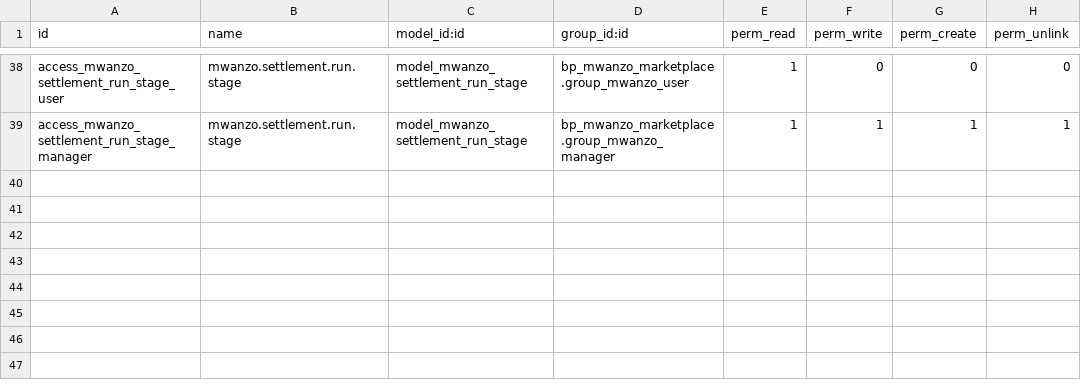
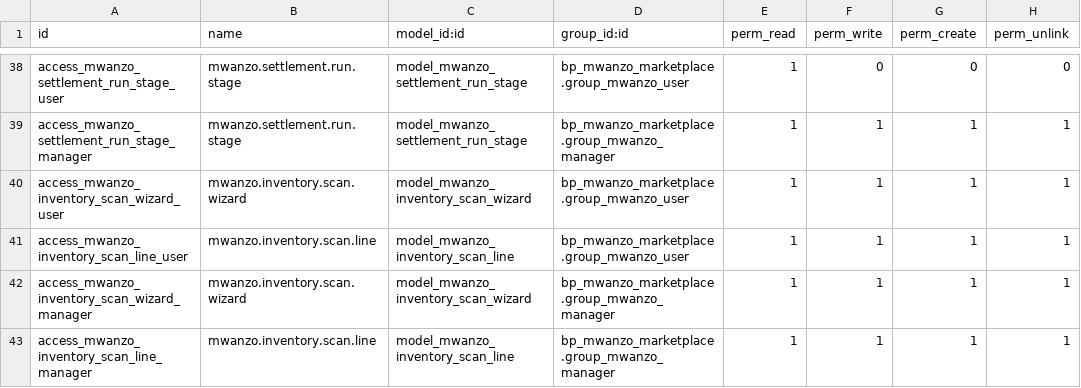
Before and after one commit to Blackpaw-Innovations/bp_mwanzo_marketplace, a CSV file: security/ir.model.access.csv, drawn as a sheet; only a part is shown, gaps mark what is left out; the diff names each change by its address in the sheet, - before the commit and + after, or states it on an @@ line.

Commit message:
Implement scanned inventory counting flow

```diff
--- a/security/ir.model.access.csv
+++ b/security/ir.model.access.csv
+row 40: access_mwanzo_inventory_scan_wizard_user | mwanzo.inventory.scan.wizard | model_mwanzo_inventory_scan_wizard | bp_mwanzo_marketplace.group_mwanzo_user | 1 | 1 | 1 | 1
+row 41: access_mwanzo_inventory_scan_line_user | mwanzo.inventory.scan.line | model_mwanzo_inventory_scan_line | bp_mwanzo_marketplace.group_mwanzo_user | 1 | 1 | 1 | 1
+row 42: access_mwanzo_inventory_scan_wizard_manager | mwanzo.inventory.scan.wizard | model_mwanzo_inventory_scan_wizard | bp_mwanzo_marketplace.group_mwanzo_manager | 1 | 1 | 1 | 1
+row 43: access_mwanzo_inventory_scan_line_manager | mwanzo.inventory.scan.line | model_mwanzo_inventory_scan_line | bp_mwanzo_marketplace.group_mwanzo_manager | 1 | 1 | 1 | 1
```
Also changed, not shown: 13 other files.
